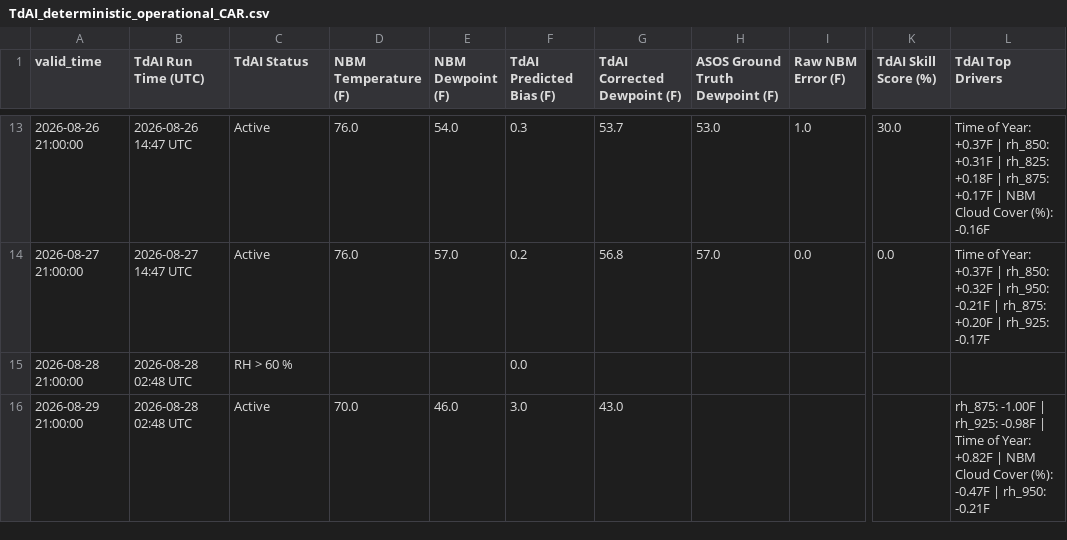
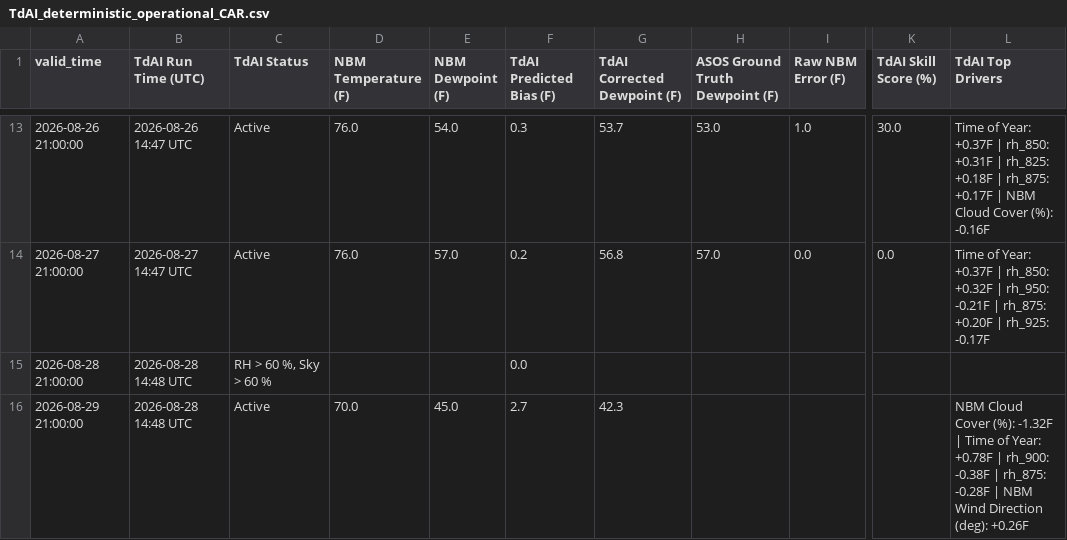
Before and after one commit to sean838432/TdAI, a CSV file: deterministic_output/TdAI_deterministic_operational_CAR.csv, drawn as a sheet; only a part is shown, gaps mark what is left out; the diff names each change by its address in the sheet, - before the commit and + after, or states it on an @@ line.

```diff
--- a/deterministic_output/TdAI_deterministic_operational_CAR.csv
+++ b/deterministic_output/TdAI_deterministic_operational_CAR.csv
-B15:B16 (TdAI Run Time (UTC)): 2026-08-28 02:48 UTC
+B15:B16 (TdAI Run Time (UTC)): 2026-08-28 14:48 UTC
-C15 (TdAI Status): RH > 60 %
+C15 (TdAI Status): RH > 60 %, Sky > 60 %
-E16 (NBM Dewpoint (F)): 46.0
+E16 (NBM Dewpoint (F)): 45.0
-F16 (TdAI Predicted Bias (F)): 3.0
+F16 (TdAI Predicted Bias (F)): 2.7
-G16 (TdAI Corrected Dewpoint (F)): 43.0
+G16 (TdAI Corrected Dewpoint (F)): 42.3
-L16 (TdAI Top Drivers): rh_875: -1.00F | rh_925: -0.98F | Time of Year: +0.82F | NBM Cloud Cover (%): -0.47F | rh_950: -0.21F
+L16 (TdAI Top Drivers): NBM Cloud Cover (%): -1.32F | Time of Year: +0.78F | rh_900: -0.38F | rh_875: -0.28F | NBM Wind Direction (deg): +0.26F
```
Also changed, not shown: deterministic_output/TdAI_deterministic_operational_FVE.csv, deterministic_output/TdAI_deterministic_operational_GNR.csv, 9 other files.
